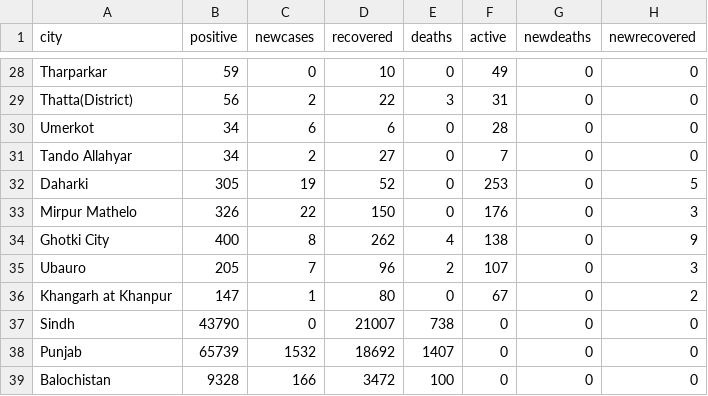
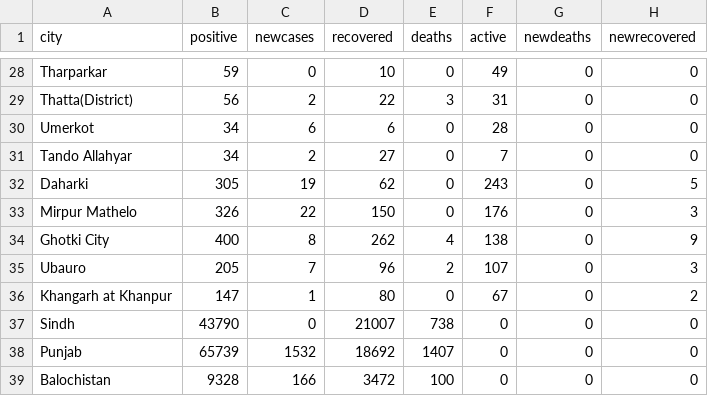
Before and after one commit to amantalreja/PAK-COVID, a CSV file: city.csv, drawn as a sheet; only a part is shown, gaps mark what is left out.

Commit message:
Update city.csv

```diff
--- a/city.csv
+++ b/city.csv
@@ -31,3 +31,3 @@ Umerkot,34,6,6,0,28,0,0
 Tando Allahyar,34,2,27,0,7,0,0
-Daharki,305,19,52,0,253,0,5
+Daharki,305,19,62,0,243,0,5
 Mirpur Mathelo,326,22,150,0,176,0,3
```
